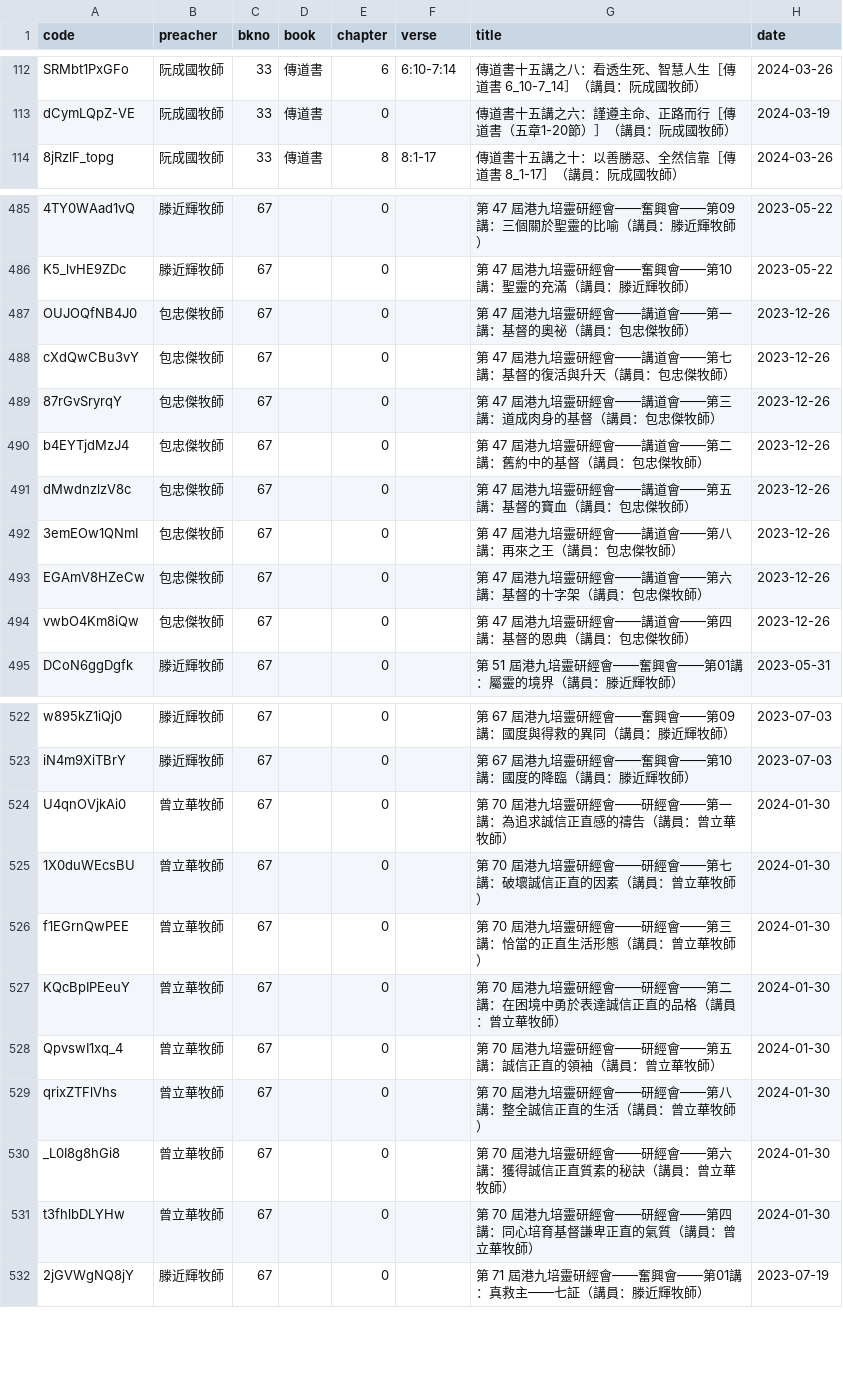
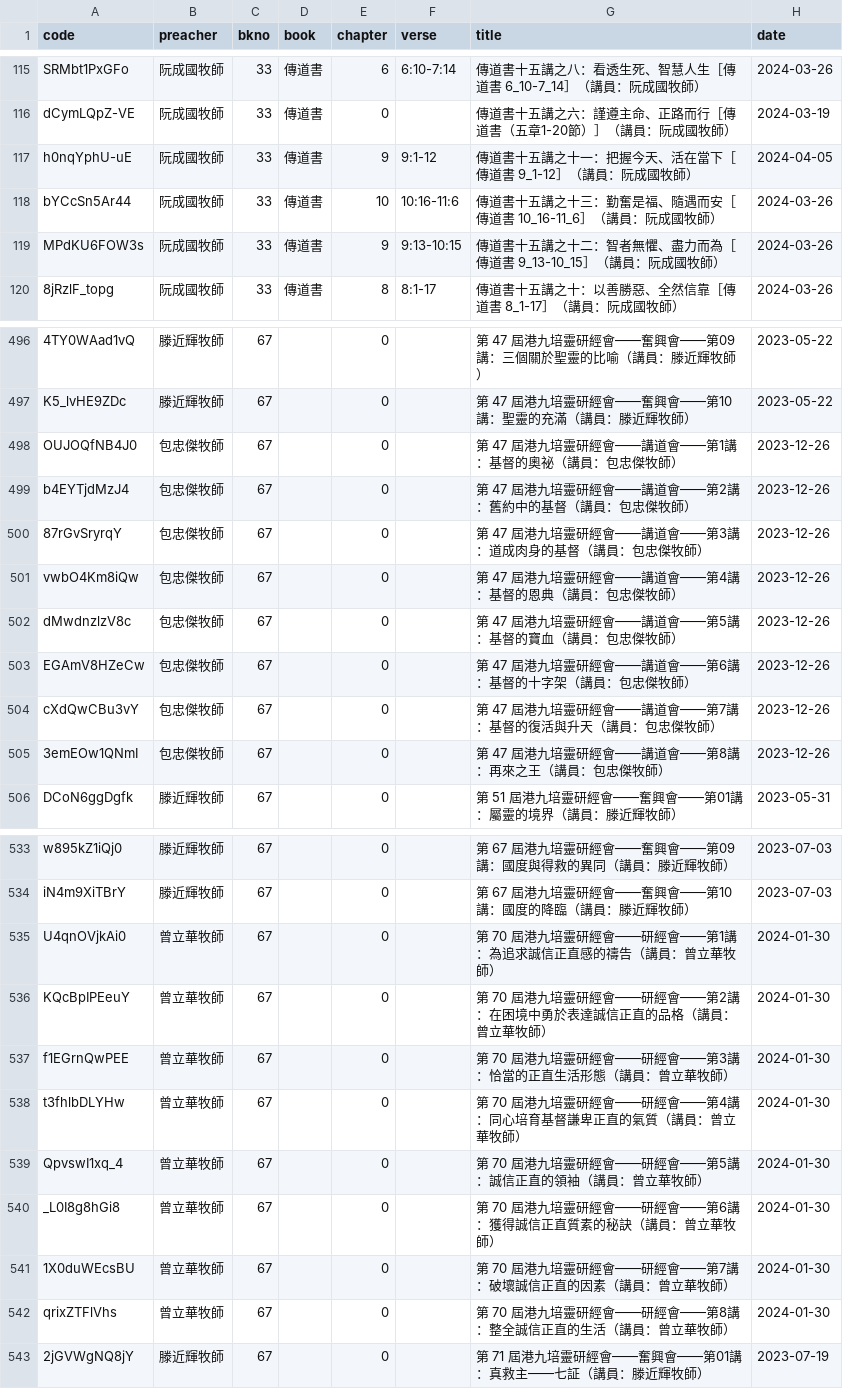
Before and after one commit to michaelchanwahyan/sermon-app, a CSV file: projects/ACSMHK/index_byn.csv, drawn as a sheet; only a part is shown, gaps mark what is left out; removed rows and columns are numbered as before the commit, all else as after; the diff covers the shown part only; the diff names each change by its address in the sheet, - before the commit and + after, or states it on an @@ line.

```diff
--- a/projects/ACSMHK/index_byn.csv
+++ b/projects/ACSMHK/index_byn.csv
+row 117: h0nqYphU-uE | 阮成國牧師 | 33 | 傳道書 | 9 | 9:1-12 | 傳道書十五講之十一：把握今天、活在當下［傳道書 9_1-12］（講員：阮成國牧師） | 2024-04-05
+row 118: bYCcSn5Ar44 | 阮成國牧師 | 33 | 傳道書 | 10 | 10:16-11:6 | 傳道書十五講之十三：勤奮是福、隨遇而安［傳道書 10_16-11_6］（講員：阮成國牧師） | 2024-03-26
+row 119: MPdKU6FOW3s | 阮成國牧師 | 33 | 傳道書 | 9 | 9:13-10:15 | 傳道書十五講之十二：智者無懼、盡力而為［傳道書 9_13-10_15］（講員：阮成國牧師） | 2024-03-26
-G498 (title): 第 47 屆港九培靈研經會——講道會——第一講：基督的奧祕（講員：包忠傑牧師）
+G498 (title): 第 47 屆港九培靈研經會——講道會——第1講：基督的奧祕（講員：包忠傑牧師）
-A499 (code): cXdQwCBu3vY
+A499 (code): b4EYTjdMzJ4
-G499 (title): 第 47 屆港九培靈研經會——講道會——第七講：基督的復活與升天（講員：包忠傑牧師）
+G499 (title): 第 47 屆港九培靈研經會——講道會——第2講：舊約中的基督（講員：包忠傑牧師）
-G500 (title): 第 47 屆港九培靈研經會——講道會——第三講：道成肉身的基督（講員：包忠傑牧師）
+G500 (title): 第 47 屆港九培靈研經會——講道會——第3講：道成肉身的基督（講員：包忠傑牧師）
-A501 (code): b4EYTjdMzJ4
+A501 (code): vwbO4Km8iQw
-G501 (title): 第 47 屆港九培靈研經會——講道會——第二講：舊約中的基督（講員：包忠傑牧師）
+G501 (title): 第 47 屆港九培靈研經會——講道會——第4講：基督的恩典（講員：包忠傑牧師）
-G502 (title): 第 47 屆港九培靈研經會——講道會——第五講：基督的寶血（講員：包忠傑牧師）
+G502 (title): 第 47 屆港九培靈研經會——講道會——第5講：基督的寶血（講員：包忠傑牧師）
-row 492: 3emEOw1QNmI | 包忠傑牧師 | 67 |  | 0 |  | 第 47 屆港九培靈研經會——講道會——第八講：再來之王（講員：包忠傑牧師） | 2023-12-26
-G503 (title): 第 47 屆港九培靈研經會——講道會——第六講：基督的十字架（講員：包忠傑牧師）
+G503 (title): 第 47 屆港九培靈研經會——講道會——第6講：基督的十字架（講員：包忠傑牧師）
+row 504: cXdQwCBu3vY | 包忠傑牧師 | 67 |  | 0 |  | 第 47 屆港九培靈研經會——講道會——第7講：基督的復活與升天（講員：包忠傑牧師） | 2023-12-26
-A505 (code): vwbO4Km8iQw
+A505 (code): 3emEOw1QNmI
-G505 (title): 第 47 屆港九培靈研經會——講道會——第四講：基督的恩典（講員：包忠傑牧師）
+G505 (title): 第 47 屆港九培靈研經會——講道會——第8講：再來之王（講員：包忠傑牧師）
-G535 (title): 第 70 屆港九培靈研經會——研經會——第一講：為追求誠信正直感的禱告（講員：曾立華牧師）
+G535 (title): 第 70 屆港九培靈研經會——研經會——第1講：為追求誠信正直感的禱告（講員：曾立華牧師）
-A536 (code): 1X0duWEcsBU
+A536 (code): KQcBpIPEeuY
-G536 (title): …經會——第七講：破壞誠信正直的因素（講員：…
+G536 (title): …經會——第2講：在困境中勇於表達誠信正直的品格（講員：…
-G537 (title): 第 70 屆港九培靈研經會——研經會——第三講：恰當的正直生活形態（講員：曾立華牧師）
+G537 (title): 第 70 屆港九培靈研經會——研經會——第3講：恰當的正直生活形態（講員：曾立華牧師）
-A538 (code): KQcBpIPEeuY
+A538 (code): t3fhlbDLYHw
-G538 (title): …經會——第二講：在困境中勇於表達誠信正直的品格（講員：…
+G538 (title): …經會——第4講：同心培育基督謙卑正直的氣質（講員：…
-G539 (title): 第 70 屆港九培靈研經會——研經會——第五講：誠信正直的領袖（講員：曾立華牧師）
+G539 (title): 第 70 屆港九培靈研經會——研經會——第5講：誠信正直的領袖（講員：曾立華牧師）
-row 529: qrixZTFlVhs | 曾立華牧師 | 67 |  | 0 |  | 第 70 屆港九培靈研經會——研經會——第八講：整全誠信正直的生活（講員：曾立華牧師） | 2024-01-30
-G540 (title): 第 70 屆港九培靈研經會——研經會——第六講：獲得誠信正直質素的秘訣（講員：曾立華牧師）
+G540 (title): 第 70 屆港九培靈研經會——研經會——第6講：獲得誠信正直質素的秘訣（講員：曾立華牧師）
+row 541: 1X0duWEcsBU | 曾立華牧師 | 67 |  | 0 |  | 第 70 屆港九培靈研經會——研經會——第7講：破壞誠信正直的因素（講員：曾立華牧師） | 2024-01-30
-A542 (code): t3fhlbDLYHw
+A542 (code): qrixZTFlVhs
-G542 (title): 第 70 屆港九培靈研經會——研經會——第四講：同心培育基督謙卑正直的氣質（講員：曾立華牧師）
+G542 (title): 第 70 屆港九培靈研經會——研經會——第8講：整全誠信正直的生活（講員：曾立華牧師）
```
Also changed, not shown: 12 added rows, 2 removed rows and 6 edited cells elsewhere in this file, projects/CGST/index_byn.csv, projects/JNG/index_byp.csv, 16 other files.
